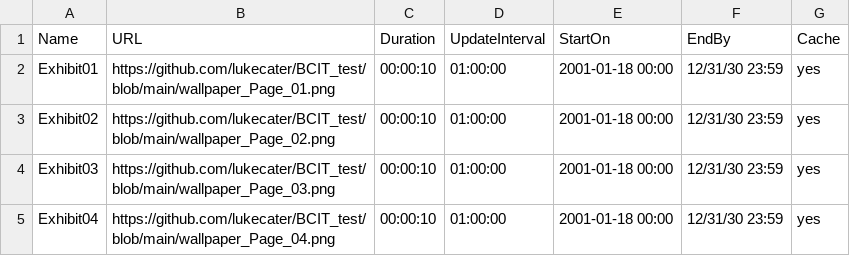
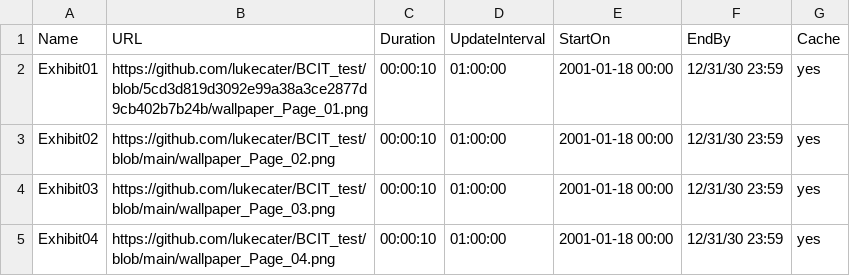
Before and after one commit to lukecater/BCIT_test, a CSV file: Playlist.csv, drawn as a sheet.

Commit message:
Update Playlist.csv

```diff
--- a/Playlist.csv
+++ b/Playlist.csv
@@ -1,3 +1,3 @@
 Name,URL,Duration,UpdateInterval,StartOn,EndBy,Cache
-Exhibit01,https://github.com/lukecater/BCIT_test/blob/main/wallpaper_Page_01.png,00:00:10,01:00:00,2001-01-18 00:00,12/31/30 23:59,yes
+Exhibit01,https://github.com/lukecater/BCIT_test/blob/5cd3d819d3092e99a38a3ce2877d9cb402b7b24b/wallpaper_Page_01.png,00:00:10,01:00:00,2001-01-18 00:00,12/31/30 23:59,yes
 Exhibit02,https://github.com/lukecater/BCIT_test/blob/main/wallpaper_Page_02.png,00:00:10,01:00:00,2001-01-18 00:00,12/31/30 23:59,yes
```
